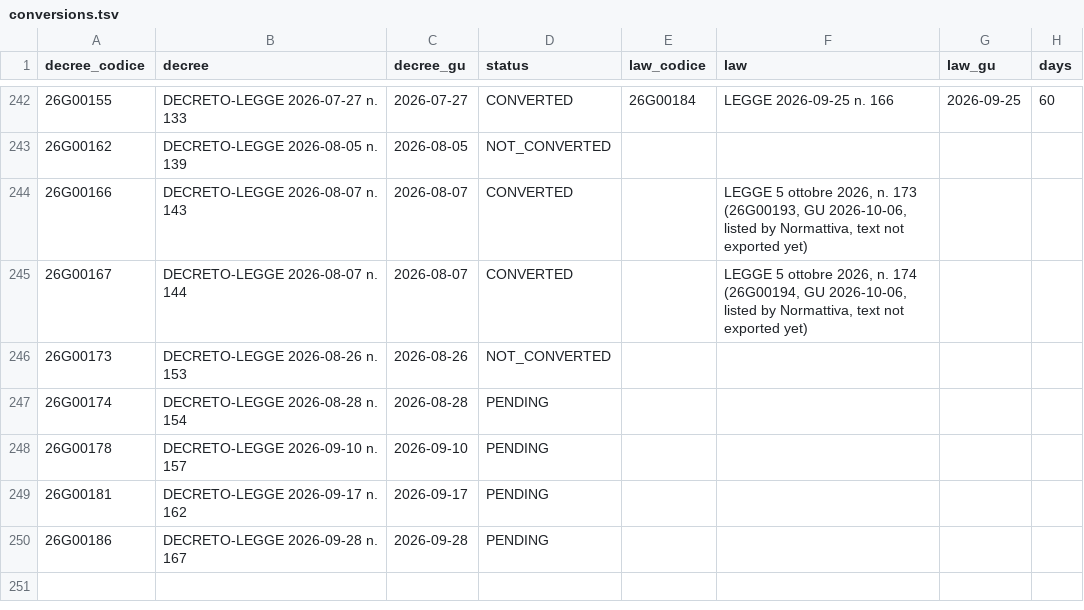
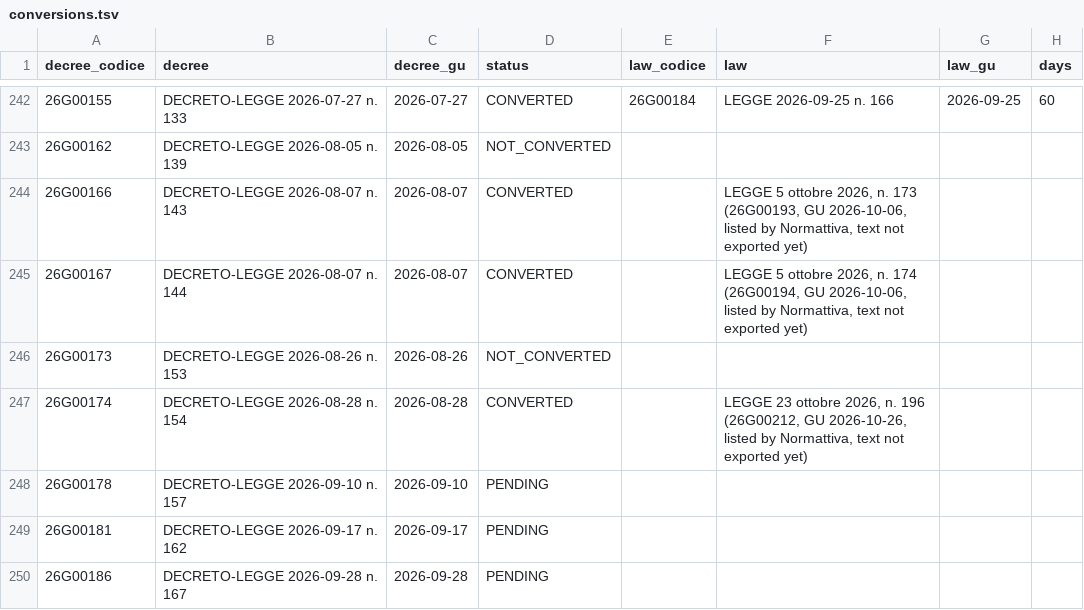
Before and after one commit to arvind088/Crawlar-gazzettaufficial, a TSV file: jena-git-project/data/clean/conversions.tsv, drawn as a sheet; only a part is shown, gaps mark what is left out.

```diff
--- a/jena-git-project/data/clean/conversions.tsv
+++ b/jena-git-project/data/clean/conversions.tsv
@@ -246,3 +246,3 @@ decree_codice	decree	decree_gu	status	law_codice	law	law_gu	days
 26G00173	DECRETO-LEGGE 2026-08-26 n. 153	2026-08-26	NOT_CONVERTED				
-26G00174	DECRETO-LEGGE 2026-08-28 n. 154	2026-08-28	PENDING				
+26G00174	DECRETO-LEGGE 2026-08-28 n. 154	2026-08-28	CONVERTED		LEGGE 23 ottobre 2026, n. 196 (26G00212, GU 2026-10-26, listed by Normattiva, text not exported yet)		
 26G00178	DECRETO-LEGGE 2026-09-10 n. 157	2026-09-10	PENDING				
```
Also changed, not shown: jena-git-project/data/clean/gazzetta_check.tsv, jena-git-project/data/clean/version_history.tsv, 8 other files.
